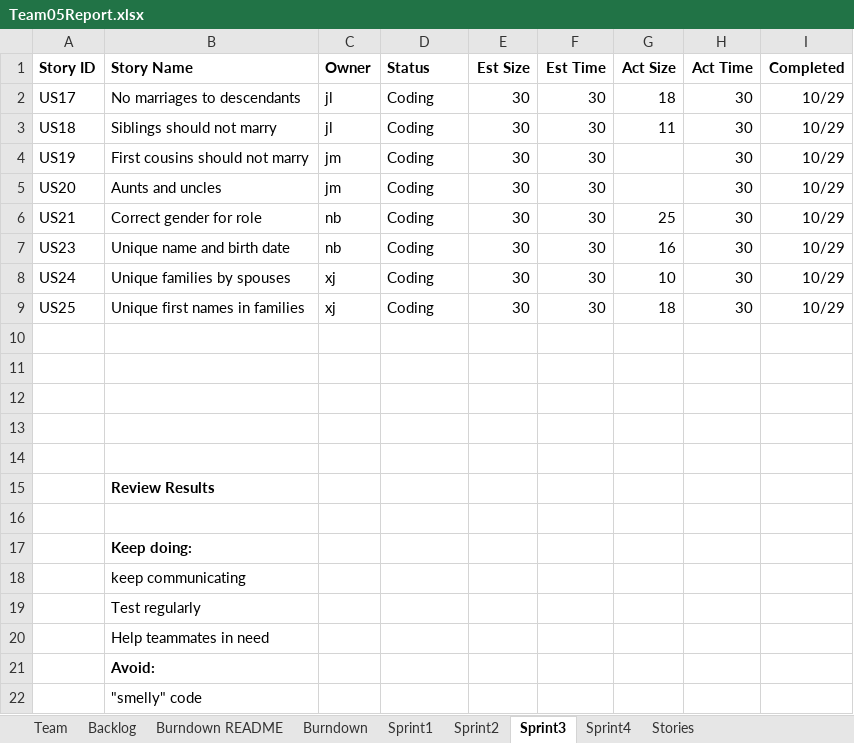
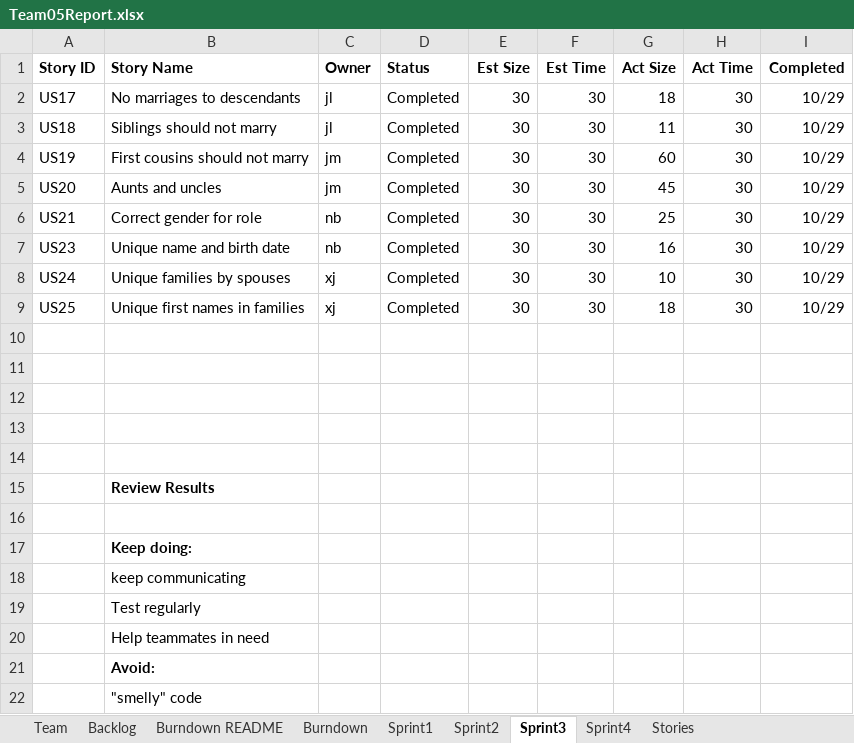
Before and after one commit to XinJin24/CS555_team5, an Excel workbook: Team05Report.xlsx, sheet Sprint3, drawn as a sheet; values as stored, in another font and other column widths than the file's, no borders; the diff names each change by its address in the sheet, - before the commit and + after, or states it on an @@ line.

```diff
--- a/Team05Report.xlsx (sheet Sprint3)
+++ b/Team05Report.xlsx (sheet Sprint3)
-D2:D9 (Status): Coding
+D2:D9 (Status): Completed
-G4 (Act Size): (empty)
+G4 (Act Size): 60
-G5 (Act Size): (empty)
+G5 (Act Size): 45
```
Also changed, not shown: sheet Backlog, sheet Sprint4, sheet Burndown, charts or pictures, 2 other files.
